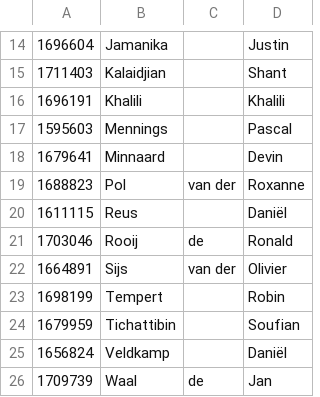
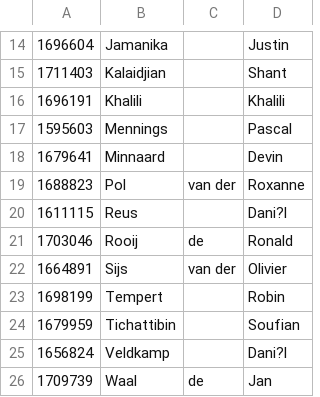
Before and after one commit to tjvanderende/Groep-1-PrIS, a CSV file: CSV/V1F.csv, drawn as a sheet; only a part is shown, gaps mark what is left out; the diff names each change by its address in the sheet, - before the commit and + after, or states it on an @@ line.

```diff
--- a/CSV/V1F.csv
+++ b/CSV/V1F.csv
-D20: Daniël
+D20: Dani?l
-D25: Daniël
+D25: Dani?l
```
Also changed, not shown: 5 other files.
